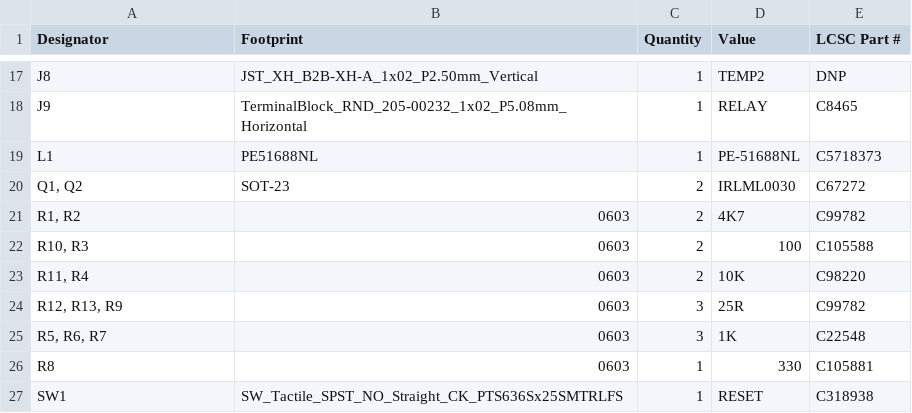
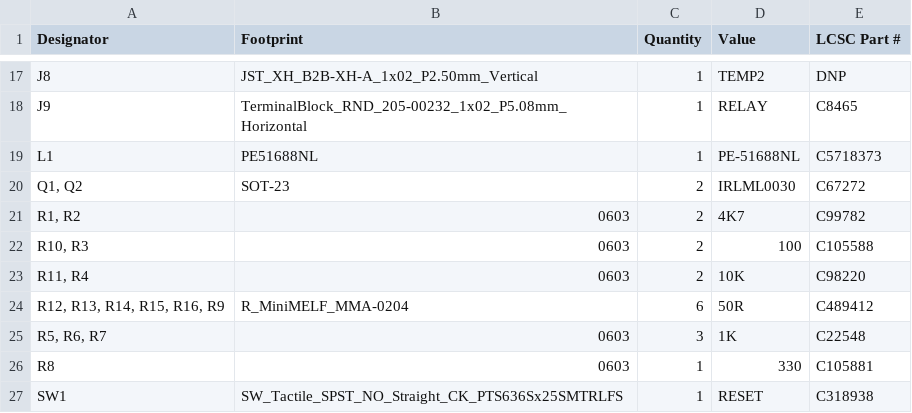
Before and after one commit to vektordaya-mekatrika/load-bank-fan-controller, a CSV file: board/RD 0.0.2/load-bank-fan-controller/production/bom.csv, drawn as a sheet; only a part is shown, gaps mark what is left out; removed rows and columns are numbered as before the commit, all else as after; the diff names each change by its address in the sheet, - before the commit and + after, or states it on an @@ line.

```diff
--- a/board/RD 0.0.2/load-bank-fan-controller/production/bom.csv
+++ b/board/RD 0.0.2/load-bank-fan-controller/production/bom.csv
-row 24: R12, R13, R9 | 0603 | 3 | 25R | C99782
+row 24: R12, R13, R14, R15, R16, R9 | R_MiniMELF_MMA-0204 | 6 | 50R | C489412
```
Also changed, not shown: board/RD 0.0.2/load-bank-fan-controller/production/designators.csv, board/RD 0.0.2/load-bank-fan-controller/production/positions.csv, 5 other files.
